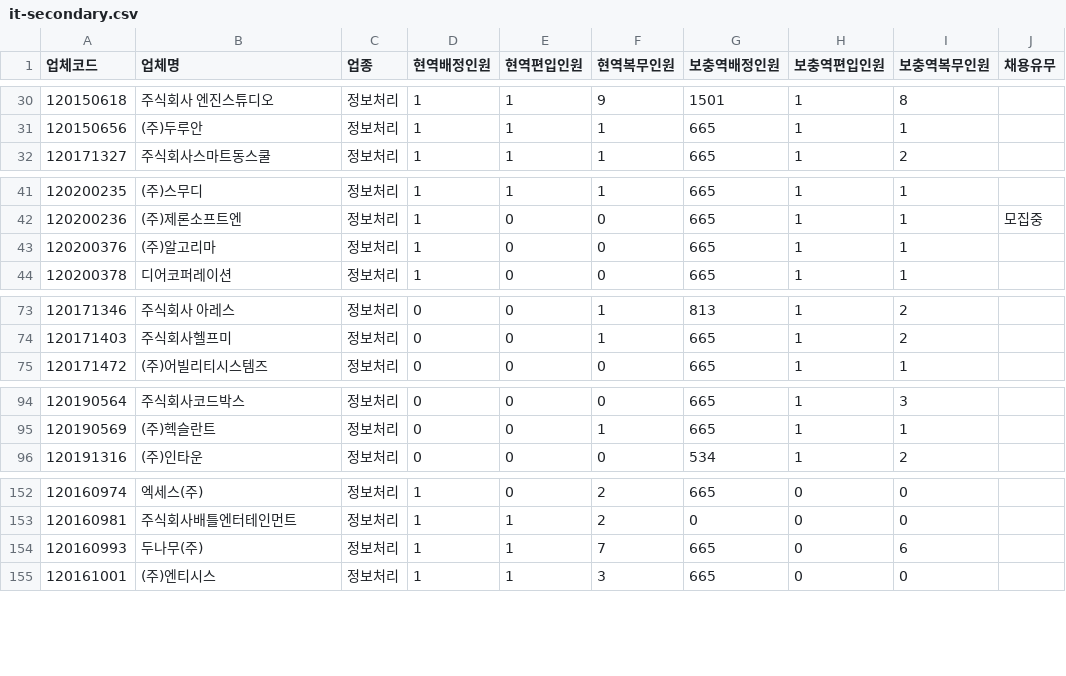
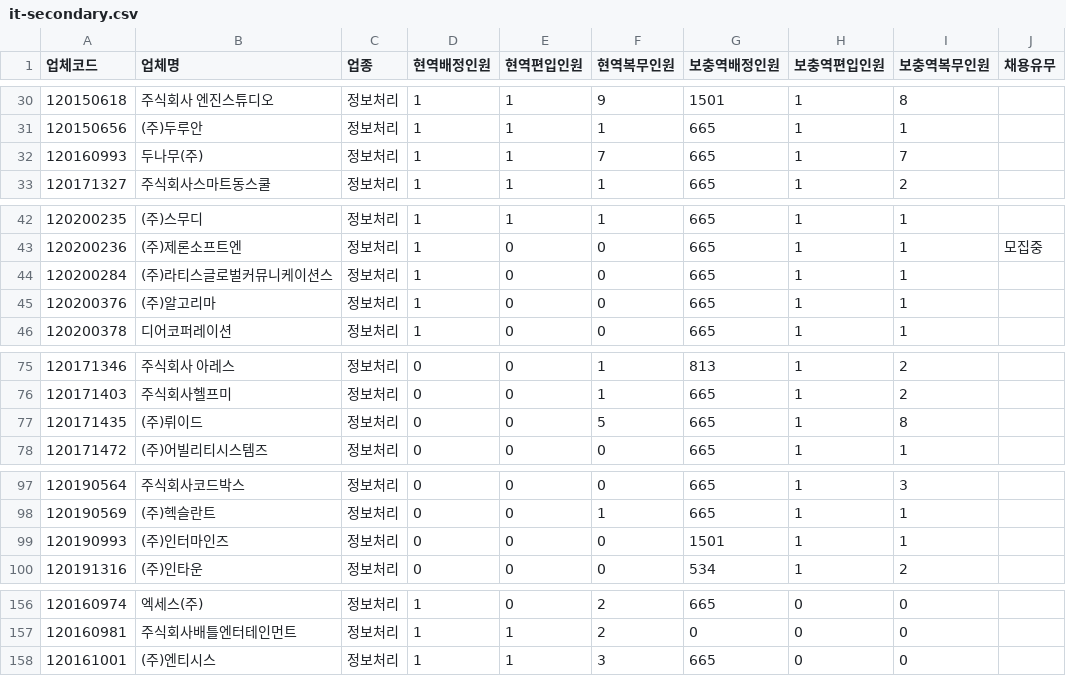
Before and after one commit to stleamist/mma-company-crawler, a CSV file: result/it-secondary.csv, drawn as a sheet; only a part is shown, gaps mark what is left out; removed rows and columns are numbered as before the commit, all else as after; the diff covers the shown part only; the diff names each change by its address in the sheet, - before the commit and + after, or states it on an @@ line.

```diff
--- a/result/it-secondary.csv
+++ b/result/it-secondary.csv
+row 32: 120160993 | 두나무(주) | 정보처리 | 1 | 1 | 7 | 665 | 1 | 7
+row 44: 120200284 | (주)라티스글로벌커뮤니케이션스 | 정보처리 | 1 | 0 | 0 | 665 | 1 | 1
+row 77: 120171435 | (주)뤼이드 | 정보처리 | 0 | 0 | 5 | 665 | 1 | 8
+row 99: 120190993 | (주)인터마인즈 | 정보처리 | 0 | 0 | 0 | 1501 | 1 | 1
-row 154: 120160993 | 두나무(주) | 정보처리 | 1 | 1 | 7 | 665 | 0 | 6
```
Also changed, not shown: 3 removed rows and 12 edited cells elsewhere in this file, result/all.csv, result/it-primary.csv, 2 other files.
